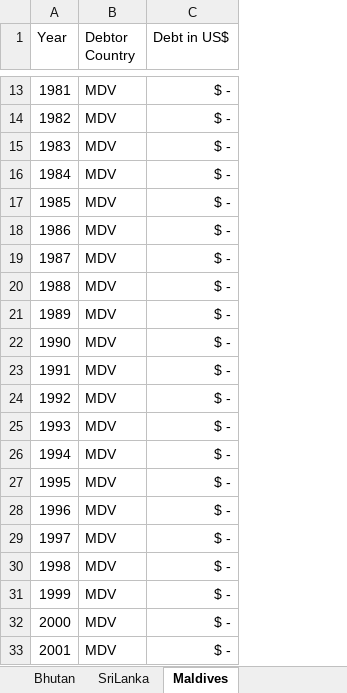
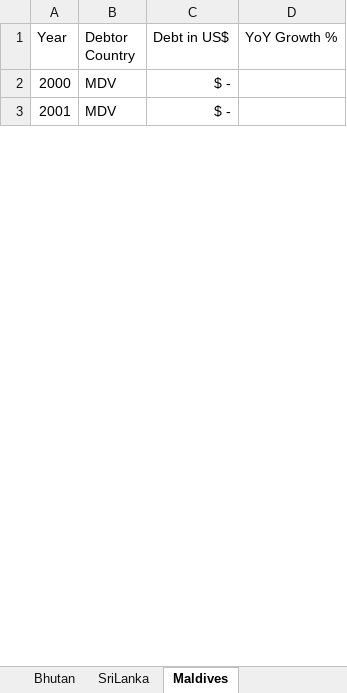
Before and after one commit to heyitsabhijeet/International-Debt-Statistics, an Excel workbook: India - Neighbours PPG Bilateral Debt.xlsx, sheet Maldives, drawn as a sheet; only a part is shown, gaps mark what is left out; values as stored, in another font and other column widths than the file's, no borders; charts and pictures and table styles not drawn; removed rows and columns are numbered as before the commit, all else as after; the diff covers the shown part only; the diff names each change by its address in the sheet, - before the commit and + after, or states it on an @@ line.

Commit message:
Individual analysis for country - Maldives

```diff
--- a/India - Neighbours PPG Bilateral Debt.xlsx (sheet Maldives)
+++ b/India - Neighbours PPG Bilateral Debt.xlsx (sheet Maldives)
+column D (YoY Growth %), empty
-row 13: 1981 | MDV | $ -
-row 14: 1982 | MDV | $ -
-row 15: 1983 | MDV | $ -
-row 16: 1984 | MDV | $ -
-row 17: 1985 | MDV | $ -
-row 18: 1986 | MDV | $ -
-row 19: 1987 | MDV | $ -
-row 20: 1988 | MDV | $ -
-row 21: 1989 | MDV | $ -
-row 22: 1990 | MDV | $ -
-row 23: 1991 | MDV | $ -
-row 24: 1992 | MDV | $ -
-row 25: 1993 | MDV | $ -
-row 26: 1994 | MDV | $ -
-row 27: 1995 | MDV | $ -
-row 28: 1996 | MDV | $ -
-row 29: 1997 | MDV | $ -
-row 30: 1998 | MDV | $ -
-row 31: 1999 | MDV | $ -
```
Also changed, not shown: 11 removed rows elsewhere in this sheet, sheet SriLanka, formulas that keep their value, charts or pictures.
